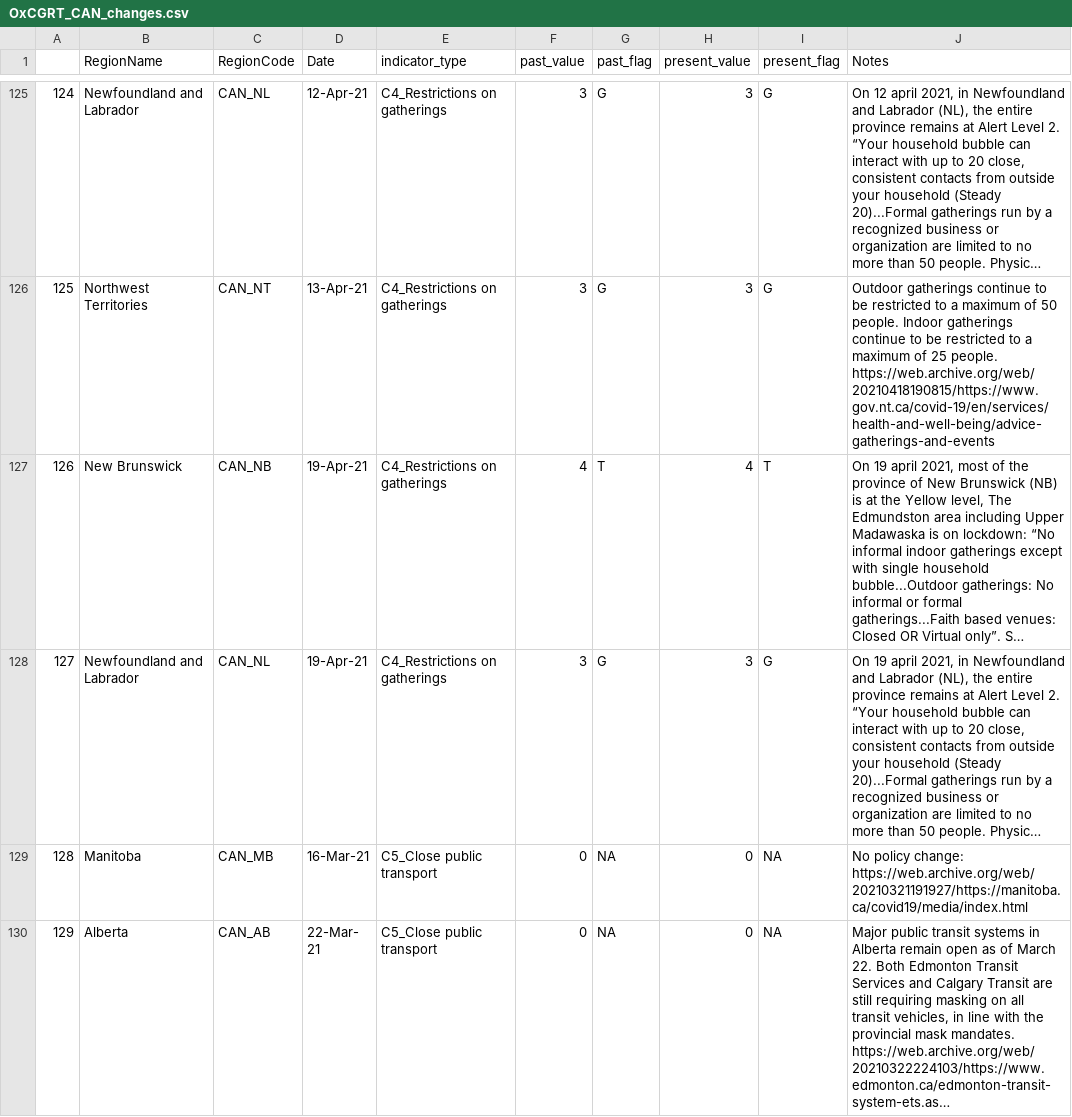
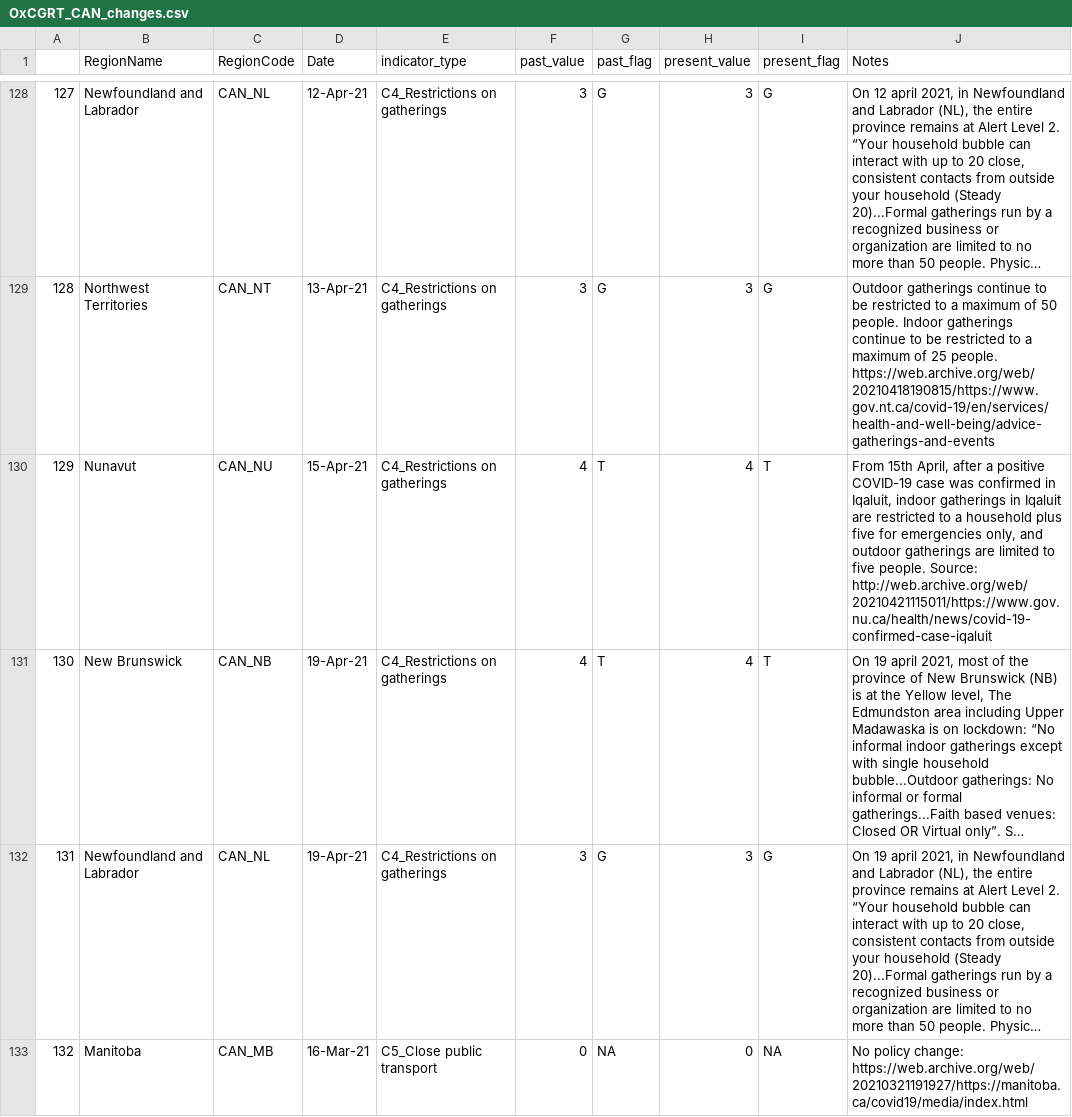
Before and after one commit to saptahash/BSGtracker_analysis, a CSV file: data/OxCGRT_CAN_changes.csv, drawn as a sheet; only a part is shown, gaps mark what is left out; the shorter side is filled out with more unchanged rows; long unchanged cells end in …; the diff covers the shown part only; the diff names each change by its address in the sheet, - before the commit and + after, or states it on an @@ line.

```diff
--- a/data/OxCGRT_CAN_changes.csv
+++ b/data/OxCGRT_CAN_changes.csv
@@ column A renumbered from row 34 down @@
+row 130: 129 | Nunavut | CAN_NU | 15-Apr-21 | C4_Restrictions on gatherings | 4 | T | 4 | T | From 15th April, after a positive COVID-19 case was confirmed in Iqaluit, indoor gatherings in Iqaluit are restricted to a household plus five for emergencies only, and outdoor gatherings are limited to five people. Source: http://web.archive.org/web/20210421115011/https://www.gov.nu.ca/health/news/covid-19-confirmed-case-iqaluit
```
Also changed, not shown: 8 added rows elsewhere in this file, 1 other file.
